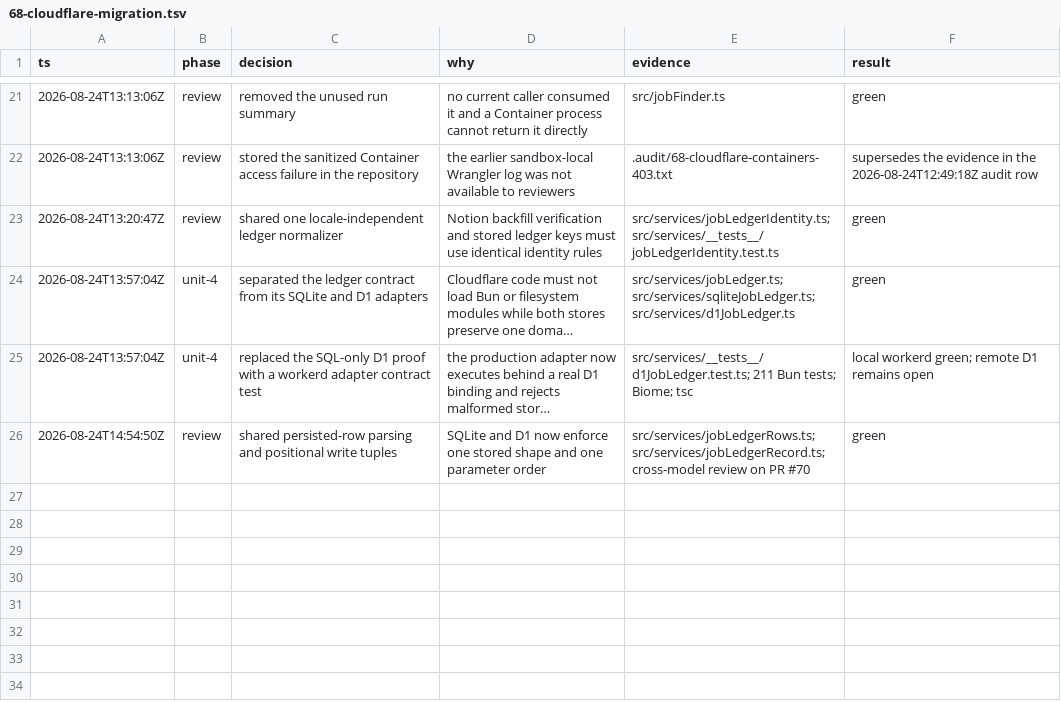
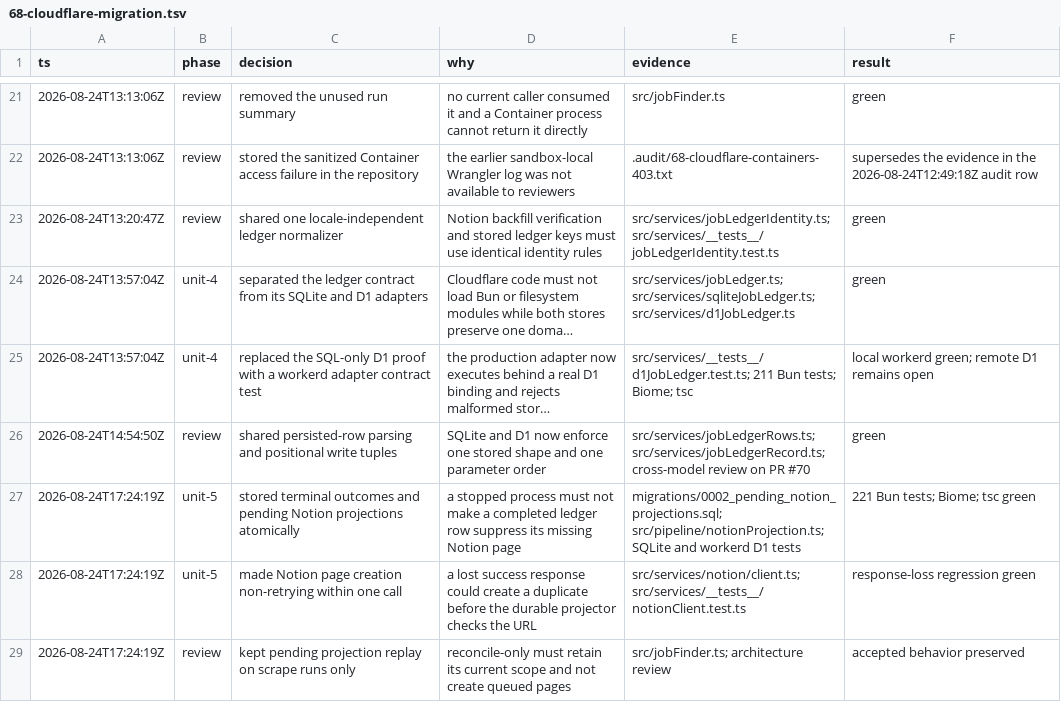
Before and after one commit to mauricedesaxe/job-finder, a TSV file: .audit/68-cloudflare-migration.tsv, drawn as a sheet; only a part is shown, gaps mark what is left out; long unchanged cells end in …; the diff names each change by its address in the sheet, - before the commit and + after, or states it on an @@ line.

Commit message:
fix: recover pending Notion projections
A completed ledger row must not suppress a Notion page after an interrupted write.

```diff
--- a/.audit/68-cloudflare-migration.tsv
+++ b/.audit/68-cloudflare-migration.tsv
+row 27: 2026-08-24T17:24:19Z | unit-5 | stored terminal outcomes and pending Notion projections atomically | a stopped process must not make a completed ledger row suppress its missing Notion page | migrations/0002_pending_notion_projections.sql; src/pipeline/notionProjection.ts; SQLite and workerd D1 tests | 221 Bun tests; Biome; tsc green
+row 28: 2026-08-24T17:24:19Z | unit-5 | made Notion page creation non-retrying within one call | a lost success response could create a duplicate before the durable projector checks the URL | src/services/notion/client.ts; src/services/__tests__/notionClient.test.ts | response-loss regression green
+row 29: 2026-08-24T17:24:19Z | review | kept pending projection replay on scrape runs only | reconcile-only must retain its current scope and not create queued pages | src/jobFinder.ts; architecture review | accepted behavior preserved
```
Also changed, not shown: 20 other files.
